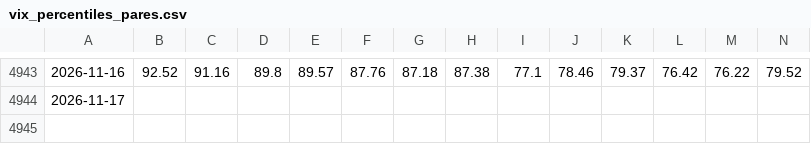
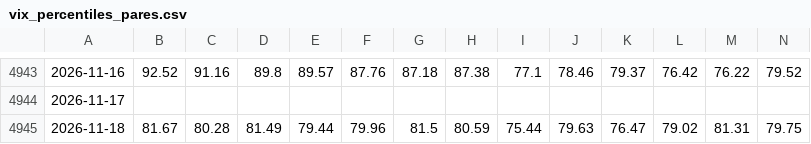
Before and after one commit to manumartinb/vix-term-structure, a CSV file: data/vix_percentiles_pares.csv, drawn as a sheet; only a part is shown, gaps mark what is left out; rows hold the shown columns only; the diff names each change by its address in the sheet, - before the commit and + after, or states it on an @@ line.

```diff
--- a/data/vix_percentiles_pares.csv
+++ b/data/vix_percentiles_pares.csv
+row 4945: 2026-11-18 | 81.67 | 80.28 | 81.49 | 79.44 | 79.96 | 81.5 | 80.59 | 75.44 | 79.63 | 76.47 | 79.02 | 81.31 | 79.75
```
Also changed, not shown: data/spx_close.csv, data/vix_futuros_M1_M8.csv, 5 other files.
